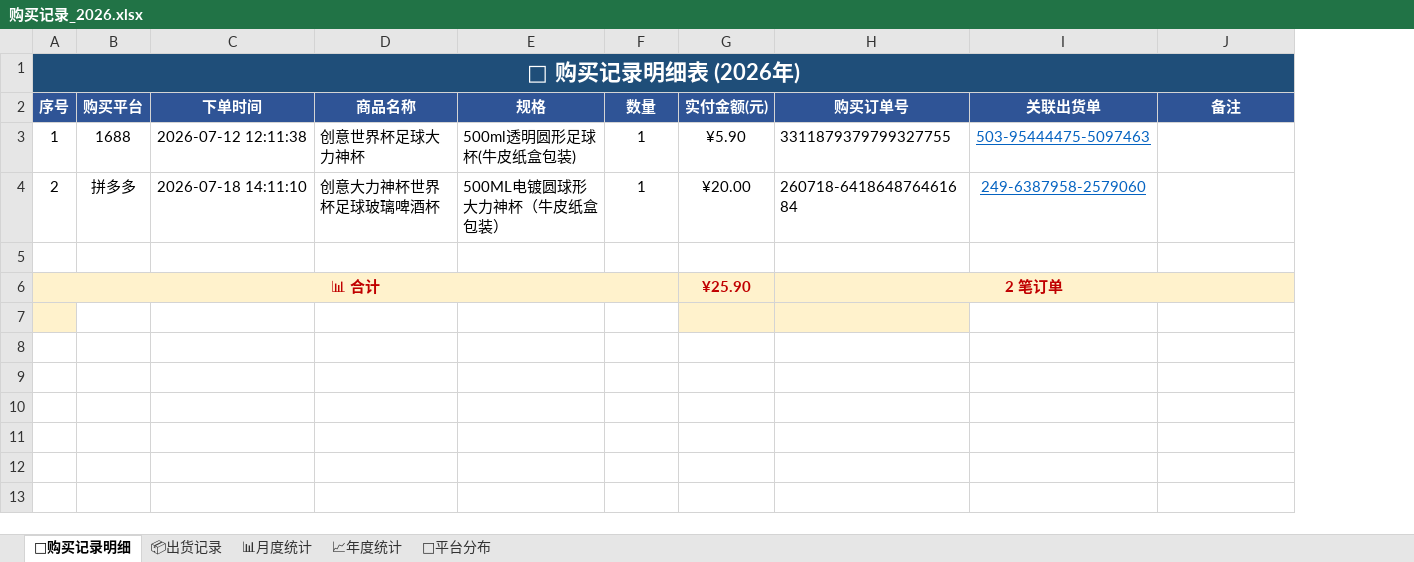
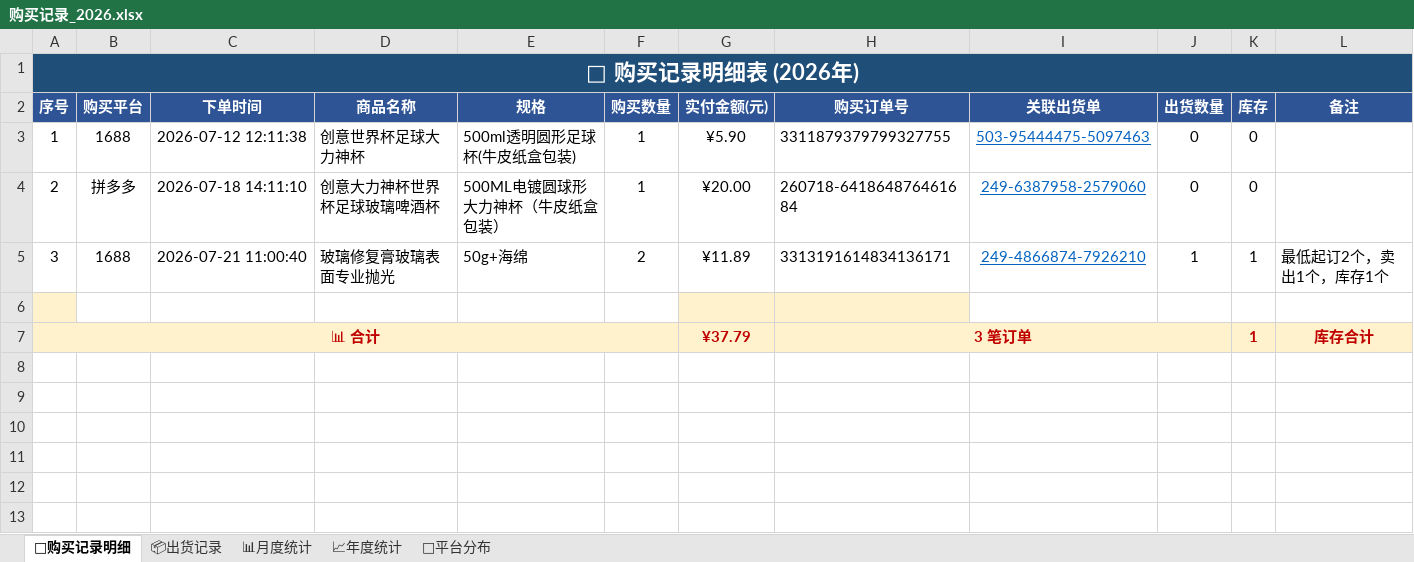
Before and after one commit to xiaoba1/amazon_record, an Excel workbook: 购买记录/归档表格/购买记录_2026.xlsx, sheet 🛒购买记录明细, drawn as a sheet; only a part is shown; values as stored, in another font and other column widths than the file's, no borders; removed rows and columns are numbered as before the commit, all else as after; the diff names each change by its address in the sheet, - before the commit and + after, or states it on an @@ line.

```diff
--- a/购买记录/归档表格/购买记录_2026.xlsx (sheet 🛒购买记录明细)
+++ b/购买记录/归档表格/购买记录_2026.xlsx (sheet 🛒购买记录明细)
+column J (出货数量), rows 3-4: 0 | 0
+column K (库存), rows 3-4: 0 | 0; row 7: 1
-F2: 数量
+F2: 购买数量
+row 5: 3 | 1688 | 2026-07-21 11:00:40 | 玻璃修复膏玻璃表面专业抛光 | 50g+海绵 | 2 | ¥11.89 | 3313191614834136171 | 249-4866874-7926210 | 1 | 1 | 最低起订2个，卖出1个，库存1个
-A6 fill: none
+A6 fill: #FFF2CC
-G6:H6 fill: none
+G6:H6 fill: #FFF2CC
-G7 (实付金额(元)): ¥25.90
+G7 (实付金额(元)): ¥37.79
-H7 (购买订单号): 2 笔订单
+H7 (购买订单号): 3 笔订单
-H6:J6 merged
+H7:J7 merged
-L7 (备注): (empty)
+L7 (备注): 库存合计
-L7 fill: none
+L7 fill: #FFF2CC
-row 7: (empty)
```
Also changed, not shown: sheet 📦出货记录, sheet 📊月度统计, sheet 🏪平台分布, sheet 📈年度统计, 1 other file.
